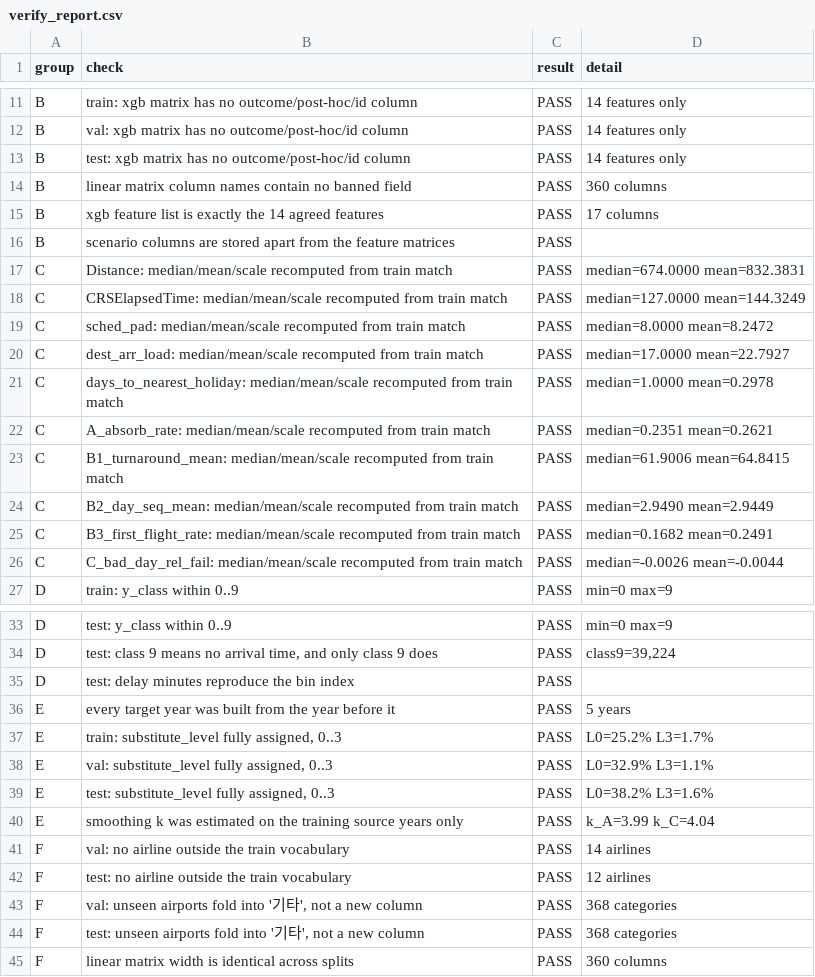
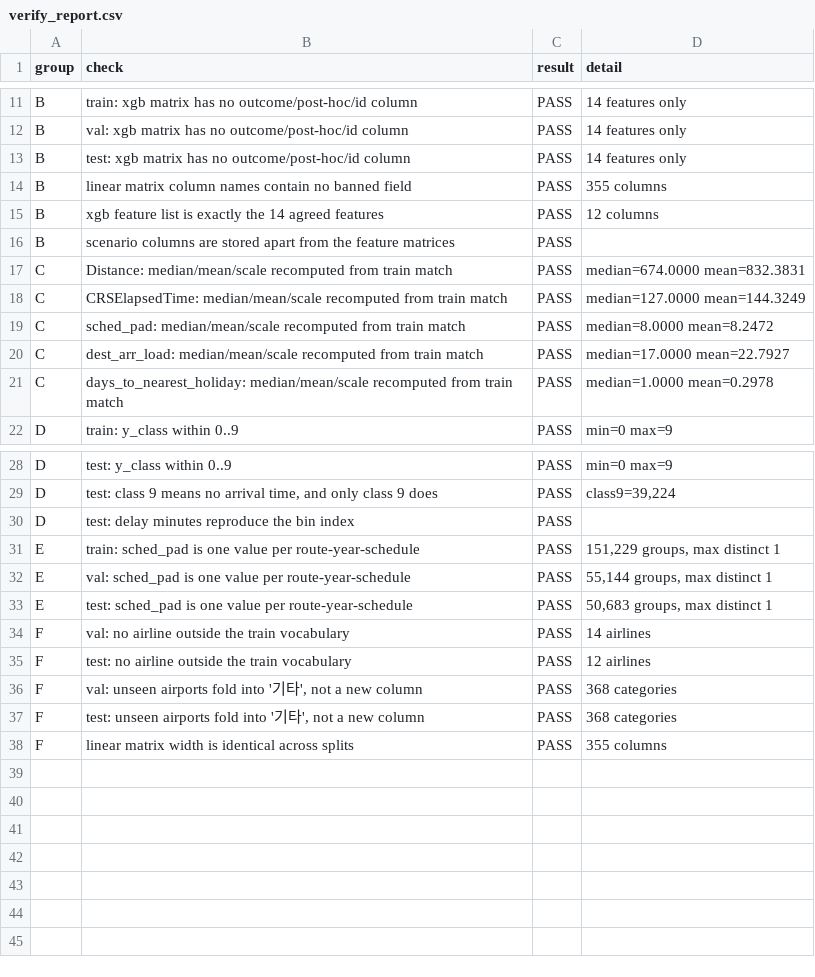
Before and after one commit to ValentinJaeung/MachineLearning_Team_6, a CSV file: results/verify_report.csv, drawn as a sheet; only a part is shown, gaps mark what is left out.

```diff
--- a/results/verify_report.csv
+++ b/results/verify_report.csv
@@ -13,4 +13,4 @@ B,val: xgb matrix has no outcome/post-hoc/id column,PASS,14 features only
 B,test: xgb matrix has no outcome/post-hoc/id column,PASS,14 features only
-B,linear matrix column names contain no banned field,PASS,360 columns
-B,xgb feature list is exactly the 14 agreed features,PASS,17 columns
+B,linear matrix column names contain no banned field,PASS,355 columns
+B,xgb feature list is exactly the 14 agreed features,PASS,12 columns
 B,scenario columns are stored apart from the feature matrices,PASS,
@@ -21,7 +21,2 @@ C,dest_arr_load: median/mean/scale recomputed from train match,PASS,median=17.00
 C,days_to_nearest_holiday: median/mean/scale recomputed from train match,PASS,median=1.0000 mean=0.2978
-C,A_absorb_rate: median/mean/scale recomputed from train match,PASS,median=0.2351 mean=0.2621
-C,B1_turnaround_mean: median/mean/scale recomputed from train match,PASS,median=61.9006 mean=64.8415
-C,B2_day_seq_mean: median/mean/scale recomputed from train match,PASS,median=2.9490 mean=2.9449
-C,B3_first_flight_rate: median/mean/scale recomputed from train match,PASS,median=0.1682 mean=0.2491
-C,C_bad_day_rel_fail: median/mean/scale recomputed from train match,PASS,median=-0.0026 mean=-0.0044
 D,train: y_class within 0..9,PASS,min=0 max=9
@@ -35,7 +30,5 @@ D,"test: class 9 means no arrival time, and only class 9 does",PASS,"class9=39,2
 D,test: delay minutes reproduce the bin index,PASS,
-E,every target year was built from the year before it,PASS,5 years
-E,"train: substitute_level fully assigned, 0..3",PASS,L0=25.2% L3=1.7%
-E,"val: substitute_level fully assigned, 0..3",PASS,L0=32.9% L3=1.1%
-E,"test: substitute_level fully assigned, 0..3",PASS,L0=38.2% L3=1.6%
-E,smoothing k was estimated on the training source years only,PASS,k_A=3.99 k_C=4.04
+E,train: sched_pad is one value per route-year-schedule,PASS,"151,229 groups, max distinct 1"
+E,val: sched_pad is one value per route-year-schedule,PASS,"55,144 groups, max distinct 1"
+E,test: sched_pad is one value per route-year-schedule,PASS,"50,683 groups, max distinct 1"
 F,val: no airline outside the train vocabulary,PASS,14 airlines
@@ -44,2 +37,2 @@ F,"val: unseen airports fold into '기타', not a new column",PASS,368 categorie
 F,"test: unseen airports fold into '기타', not a new column",PASS,368 categories
-F,linear matrix width is identical across splits,PASS,360 columns
+F,linear matrix width is identical across splits,PASS,355 columns
```
Also changed, not shown: results/step09_numeric_scaling.csv, results/step09_preprocess_summary.csv, 8 other files.
